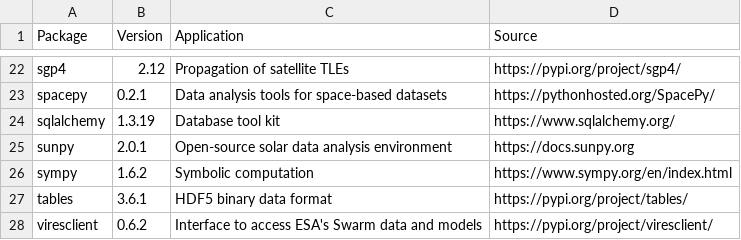
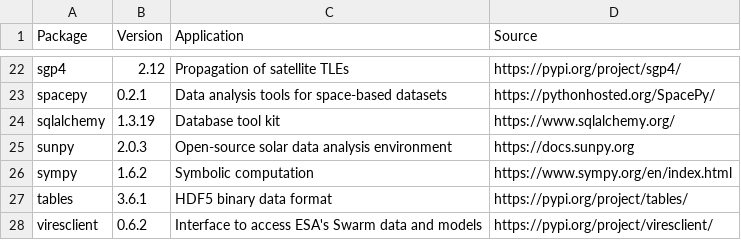
Before and after one commit to EarthCubeInGeo/resen-core, a CSV file: docs/packages/py38_list.csv, drawn as a sheet; only a part is shown, gaps mark what is left out.

Commit message:
sunpy 2.0.3

```diff
--- a/docs/packages/py38_list.csv
+++ b/docs/packages/py38_list.csv
@@ -24,3 +24,3 @@ spacepy,0.2.1,Data analysis tools for space-based datasets,https://pythonhosted.
 sqlalchemy,1.3.19,Database tool kit,https://www.sqlalchemy.org/
-sunpy,2.0.1,Open-source solar data analysis environment,https://docs.sunpy.org
+sunpy,2.0.3,Open-source solar data analysis environment,https://docs.sunpy.org
 sympy,1.6.2,Symbolic computation,https://www.sympy.org/en/index.html
```
